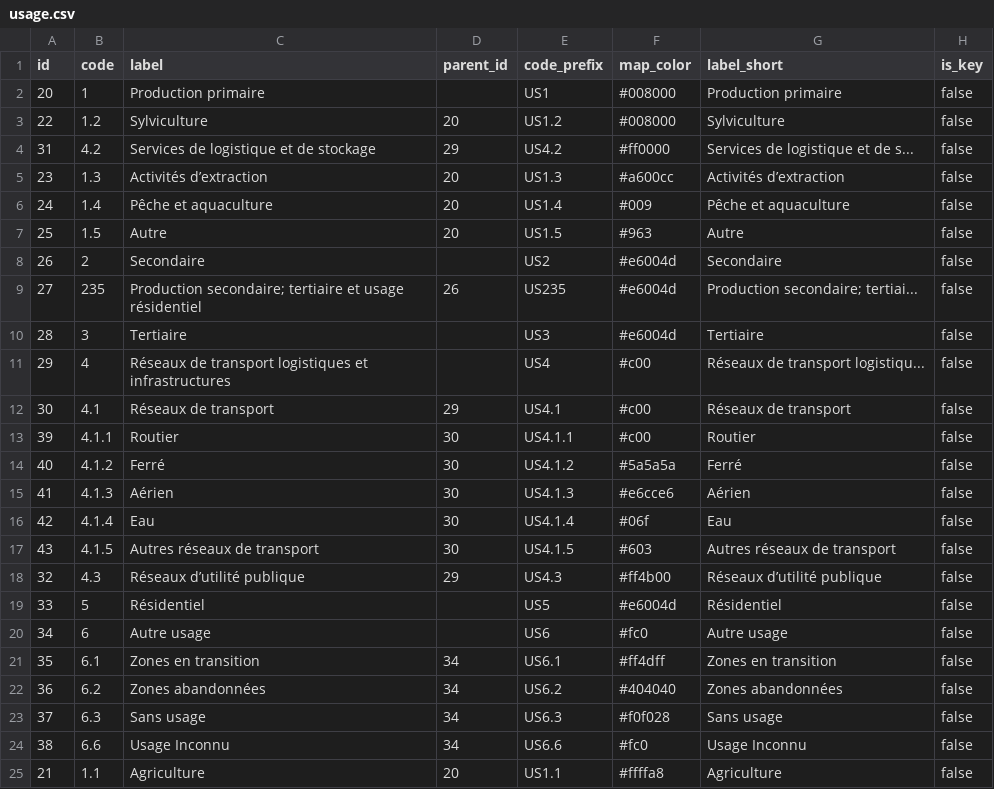
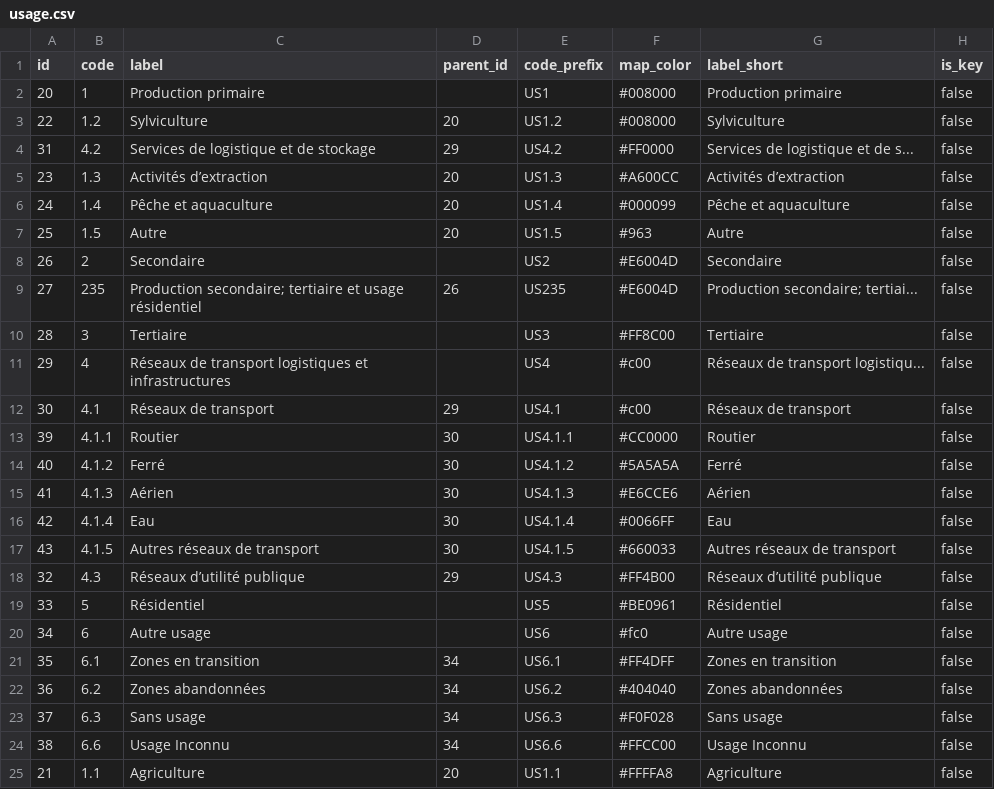
Before and after one commit to MTES-MCT/sparte, a CSV file: airflow/include/sql/sparte/seeds/usage.csv, drawn as a sheet.

Commit message:
feat(ocsge): set usage colors properly on dbt

```diff
--- a/airflow/include/sql/sparte/seeds/usage.csv
+++ b/airflow/include/sql/sparte/seeds/usage.csv
@@ -3,23 +3,23 @@
 22,"1.2","Sylviculture",20,"US1.2","#008000","Sylviculture","false"
-31,"4.2","Services de logistique et de stockage",29,"US4.2","#ff0000","Services de logistique et de s...","false"
-23,"1.3","Activités d’extraction",20,"US1.3","#a600cc","Activités d’extraction","false"
-24,"1.4","Pêche et aquaculture",20,"US1.4","#009","Pêche et aquaculture","false"
+31,"4.2","Services de logistique et de stockage",29,"US4.2","#FF0000","Services de logistique et de s...","false"
+23,"1.3","Activités d’extraction",20,"US1.3","#A600CC","Activités d’extraction","false"
+24,"1.4","Pêche et aquaculture",20,"US1.4","#000099","Pêche et aquaculture","false"
 25,"1.5","Autre",20,"US1.5","#963","Autre","false"
-26,"2","Secondaire",,"US2","#e6004d","Secondaire","false"
-27,"235","Production secondaire; tertiaire et usage résidentiel",26,"US235","#e6004d","Production secondaire; tertiai...","false"
-28,"3","Tertiaire",,"US3","#e6004d","Tertiaire","false"
+26,"2","Secondaire",,"US2","#E6004D","Secondaire","false"
+27,"235","Production secondaire; tertiaire et usage résidentiel",26,"US235","#E6004D","Production secondaire; tertiai...","false"
+28,"3","Tertiaire",,"US3","#FF8C00","Tertiaire","false"
 29,"4","Réseaux de transport logistiques et infrastructures",,"US4","#c00","Réseaux de transport logistiqu...","false"
 30,"4.1","Réseaux de transport",29,"US4.1","#c00","Réseaux de transport","false"
-39,"4.1.1","Routier",30,"US4.1.1","#c00","Routier","false"
-40,"4.1.2","Ferré",30,"US4.1.2","#5a5a5a","Ferré","false"
-41,"4.1.3","Aérien",30,"US4.1.3","#e6cce6","Aérien","false"
-42,"4.1.4","Eau",30,"US4.1.4","#06f","Eau","false"
-43,"4.1.5","Autres réseaux de transport",30,"US4.1.5","#603","Autres réseaux de transport","false"
-32,"4.3","Réseaux d’utilité publique",29,"US4.3","#ff4b00","Réseaux d’utilité publique","false"
-33,"5","Résidentiel",,"US5","#e6004d","Résidentiel","false"
+39,"4.1.1","Routier",30,"US4.1.1","#CC0000","Routier","false"
+40,"4.1.2","Ferré",30,"US4.1.2","#5A5A5A","Ferré","false"
+41,"4.1.3","Aérien",30,"US4.1.3","#E6CCE6","Aérien","false"
+42,"4.1.4","Eau",30,"US4.1.4","#0066FF","Eau","false"
+43,"4.1.5","Autres réseaux de transport",30,"US4.1.5","#660033","Autres réseaux de transport","false"
+32,"4.3","Réseaux d’utilité publique",29,"US4.3","#FF4B00","Réseaux d’utilité publique","false"
+33,"5","Résidentiel",,"US5","#BE0961","Résidentiel","false"
 34,"6","Autre usage",,"US6","#fc0","Autre usage","false"
-35,"6.1","Zones en transition",34,"US6.1","#ff4dff","Zones en transition","false"
+35,"6.1","Zones en transition",34,"US6.1","#FF4DFF","Zones en transition","false"
 36,"6.2","Zones abandonnées",34,"US6.2","#404040","Zones abandonnées","false"
-37,"6.3","Sans usage",34,"US6.3","#f0f028","Sans usage","false"
-38,"6.6","Usage Inconnu",34,"US6.6","#fc0","Usage Inconnu","false"
-21,"1.1","Agriculture",20,"US1.1","#ffffa8","Agriculture","false"
+37,"6.3","Sans usage",34,"US6.3","#F0F028","Sans usage","false"
+38,"6.6","Usage Inconnu",34,"US6.6","#FFCC00","Usage Inconnu","false"
+21,"1.1","Agriculture",20,"US1.1","#FFFFA8","Agriculture","false"
```
